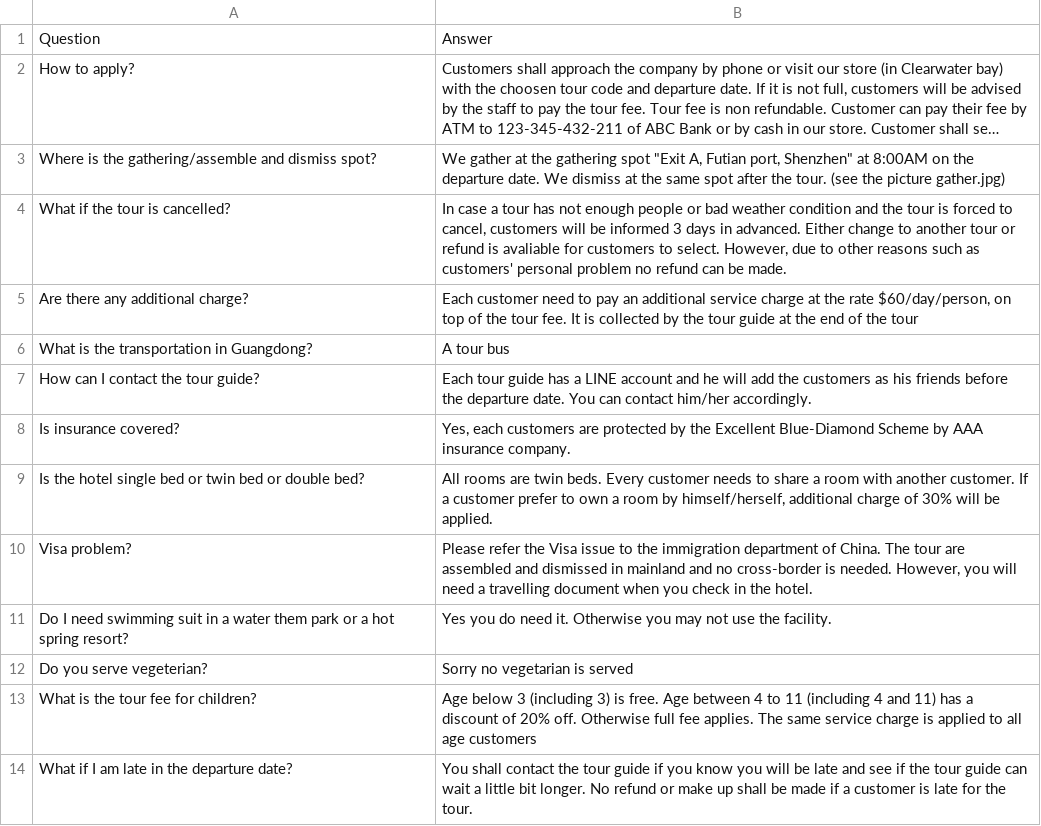
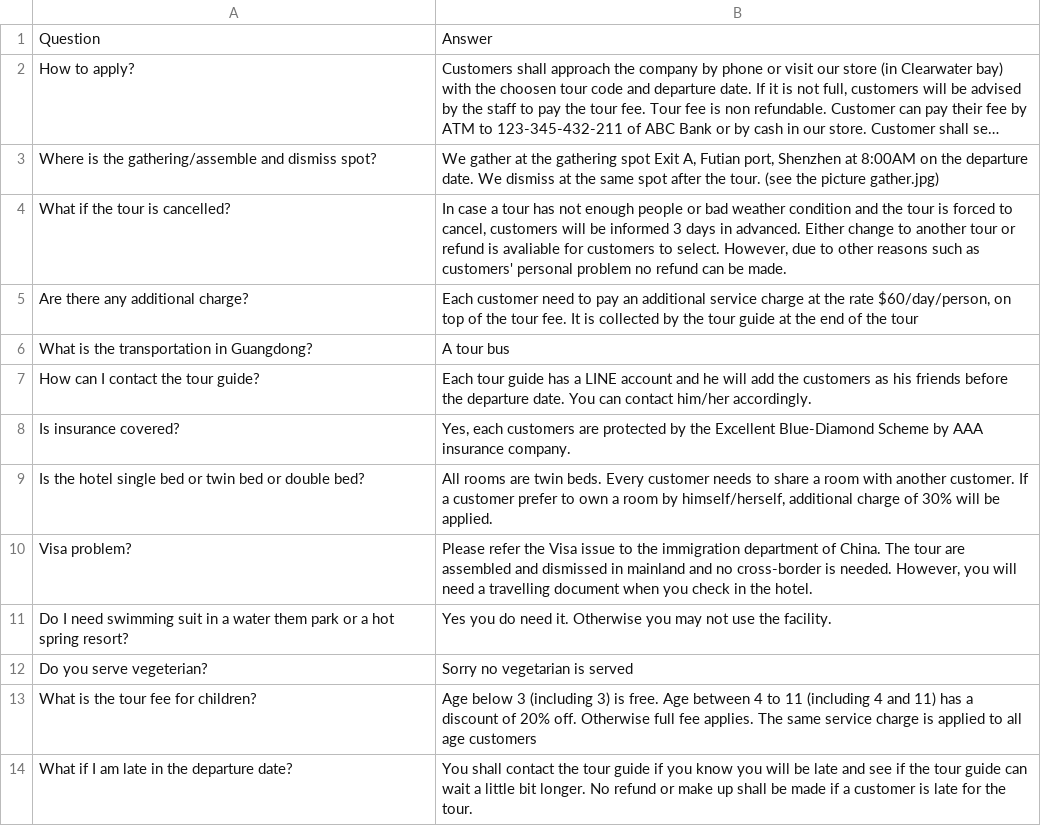
Before and after one commit to samsonchan666/Line-chatbot-for-COMP3111-GP29, a CSV file: InputHandler/faq_database.csv, drawn as a sheet; long unchanged cells end in …; the diff names each change by its address in the sheet, - before the commit and + after, or states it on an @@ line.

Commit message:
Modified faq database

```diff
--- a/InputHandler/faq_database.csv
+++ b/InputHandler/faq_database.csv
-B3: …gathering spot "Exit A, Futian port, Shenzhen" at 8:00AM…
+B3: …gathering spot Exit A, Futian port, Shenzhen at 8:00AM…
```
